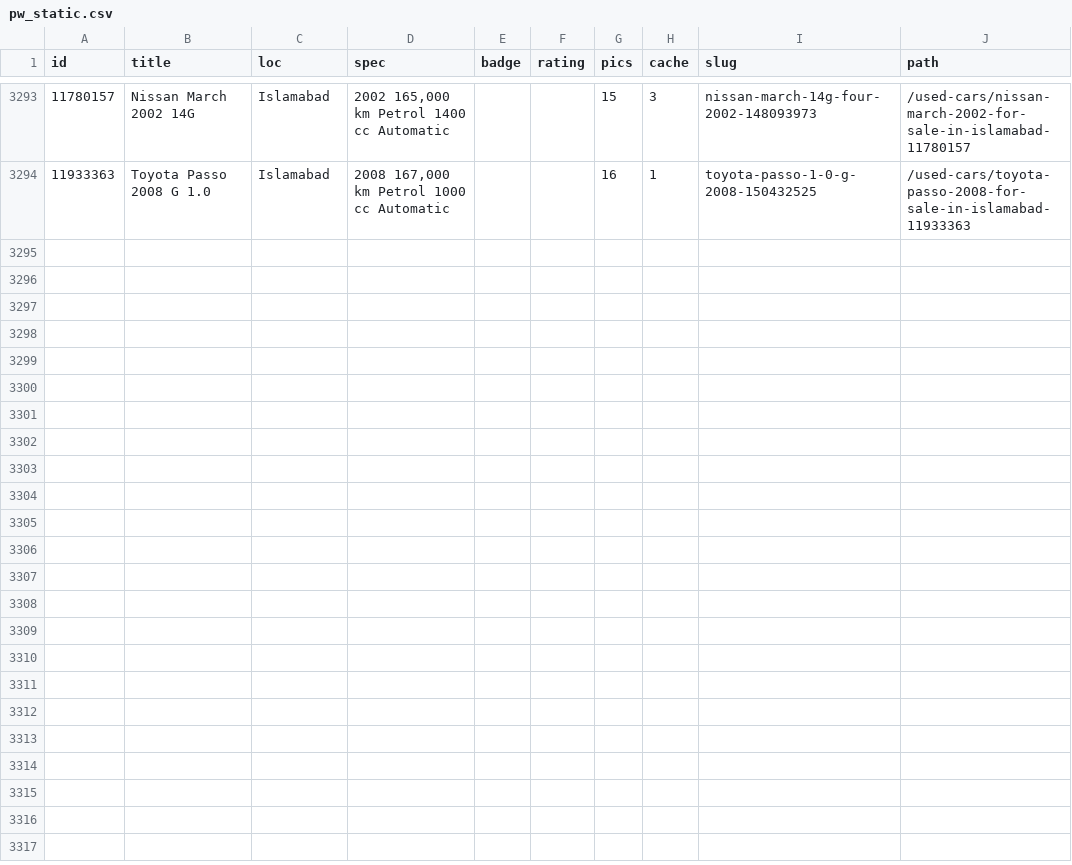
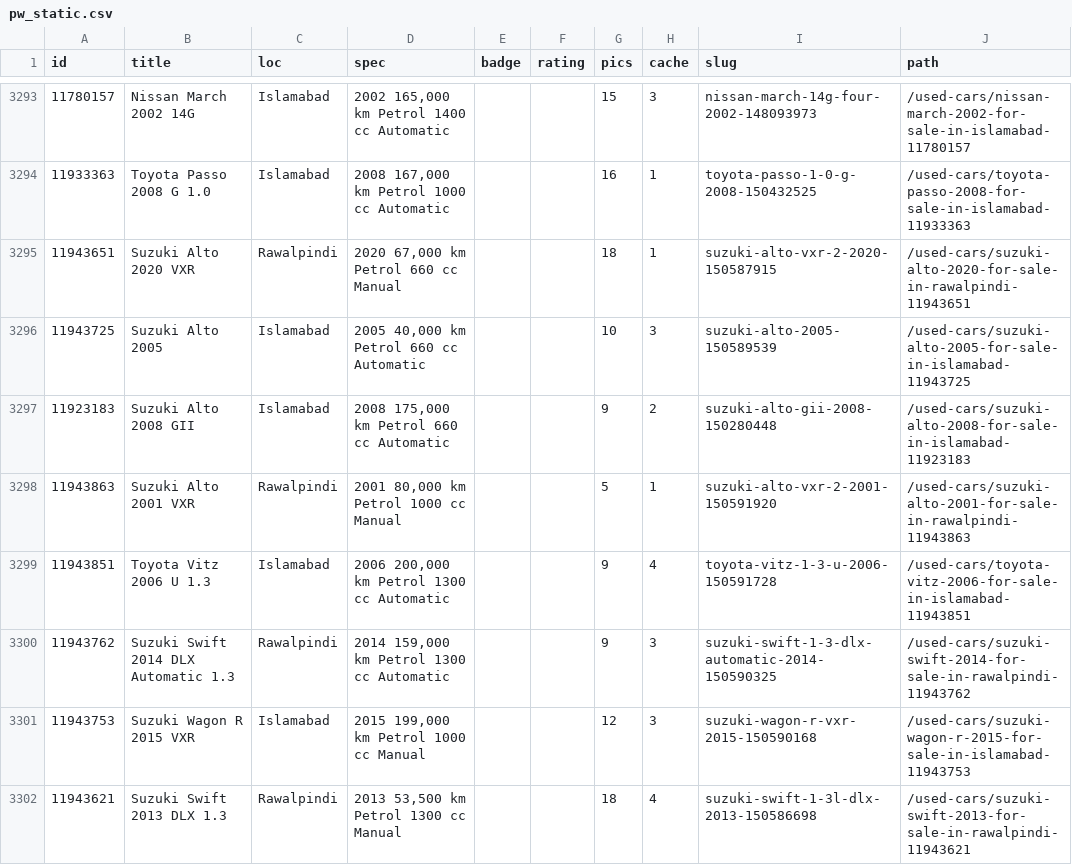
Before and after one commit to KodwareDotNet/UsedItemsScrapper, a CSV file: kei-tracker/state/pw_static.csv, drawn as a sheet; only a part is shown, gaps mark what is left out.

```diff
--- a/kei-tracker/state/pw_static.csv
+++ b/kei-tracker/state/pw_static.csv
@@ -3294 +3294,9 @@ id,title,loc,spec,badge,rating,pics,cache,slug,path
 11933363,Toyota Passo 2008 G 1.0,Islamabad,"2008 167,000 km Petrol 1000 cc Automatic",,,16,1,toyota-passo-1-0-g-2008-150432525,/used-cars/toyota-passo-2008-for-sale-in-islamabad-11933363
+11943651,Suzuki Alto 2020 VXR,Rawalpindi,"2020 67,000 km Petrol 660 cc Manual",,,18,1,suzuki-alto-vxr-2-2020-150587915,/used-cars/suzuki-alto-2020-for-sale-in-rawalpindi-11943651
+11943725,Suzuki Alto 2005,Islamabad,"2005 40,000 km Petrol 660 cc Automatic",,,10,3,suzuki-alto-2005-150589539,/used-cars/suzuki-alto-2005-for-sale-in-islamabad-11943725
+11923183,Suzuki Alto 2008 GII,Islamabad,"2008 175,000 km Petrol 660 cc Automatic",,,9,2,suzuki-alto-gii-2008-150280448,/used-cars/suzuki-alto-2008-for-sale-in-islamabad-11923183
+11943863,Suzuki Alto 2001 VXR,Rawalpindi,"2001 80,000 km Petrol 1000 cc Manual",,,5,1,suzuki-alto-vxr-2-2001-150591920,/used-cars/suzuki-alto-2001-for-sale-in-rawalpindi-11943863
+11943851,Toyota Vitz 2006 U 1.3,Islamabad,"2006 200,000 km Petrol 1300 cc Automatic",,,9,4,toyota-vitz-1-3-u-2006-150591728,/used-cars/toyota-vitz-2006-for-sale-in-islamabad-11943851
+11943762,Suzuki Swift 2014 DLX Automatic 1.3,Rawalpindi,"2014 159,000 km Petrol 1300 cc Automatic",,,9,3,suzuki-swift-1-3-dlx-automatic-2014-150590325,/used-cars/suzuki-swift-2014-for-sale-in-rawalpindi-11943762
+11943753,Suzuki Wagon R 2015 VXR,Islamabad,"2015 199,000 km Petrol 1000 cc Manual",,,12,3,suzuki-wagon-r-vxr-2015-150590168,/used-cars/suzuki-wagon-r-2015-for-sale-in-islamabad-11943753
+11943621,Suzuki Swift 2013 DLX 1.3,Rawalpindi,"2013 53,500 km Petrol 1300 cc Manual",,,18,4,suzuki-swift-1-3l-dlx-2013-150586698,/used-cars/suzuki-swift-2013-for-sale-in-rawalpindi-11943621
```
Also changed, not shown: kei-tracker/state/combined3.csv, kei-tracker/state/snapshot.csv, 3 other files.
